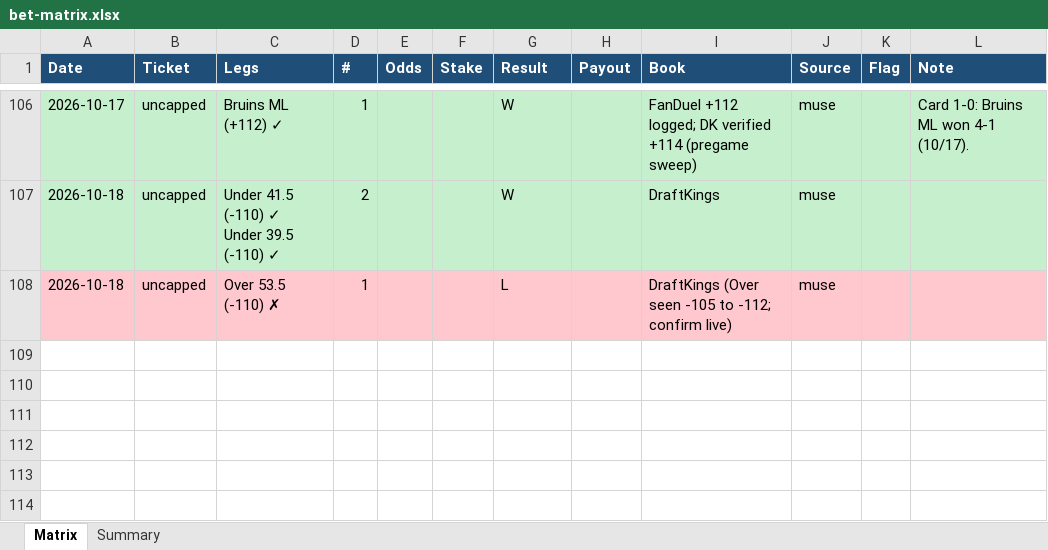
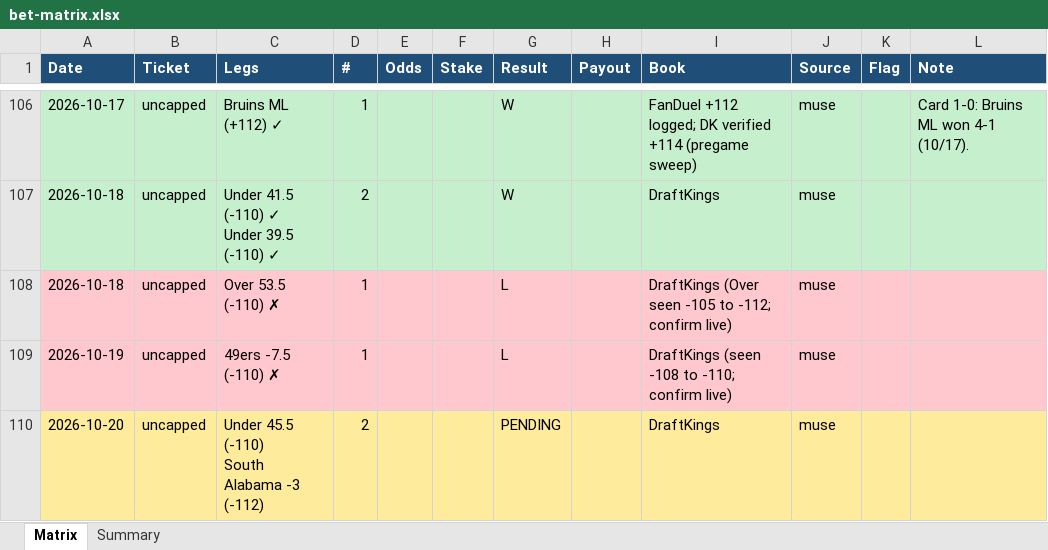
Before and after one commit to Svyable/muse-bets, an Excel workbook: data/bet-matrix.xlsx, sheet Matrix, drawn as a sheet; only a part is shown, gaps mark what is left out; values as stored, in another font and other column widths than the file's, no borders; ↵ is a line break in a cell; the diff names each change by its address in the sheet, - before the commit and + after, or states it on an @@ line.

Commit message:
Daily sync: 2026-10-20 (ledgers, dashboard data)

```diff
--- a/data/bet-matrix.xlsx (sheet Matrix)
+++ b/data/bet-matrix.xlsx (sheet Matrix)
+row 109: 2026-10-19 | uncapped | 49ers -7.5 (-110) ✗ | 1 |  |  | L |  | DraftKings (seen -108 to -110; confirm live) | muse
+row 110: 2026-10-20 | uncapped | Under 45.5 (-110) ↵ South Alabama -3 (-112) | 2 |  |  | PENDING |  | DraftKings | muse
```
Also changed, not shown: sheet Summary, 6 other files.
